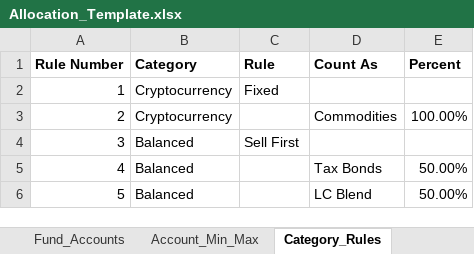
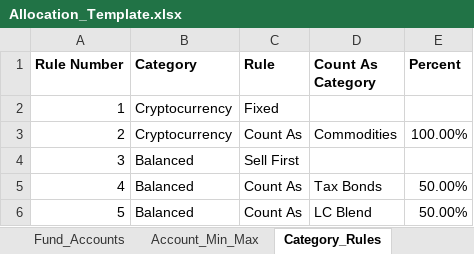
Before and after one commit to huels017/Portfolio-Reallocation, an Excel workbook: Allocation_Template.xlsx, sheet Category_Rules, drawn as a sheet; values as stored, in another font and other column widths than the file's, no borders; the diff names each change by its address in the sheet, - before the commit and + after, or states it on an @@ line.

Commit message:
initilized category rules dictionary and modification of Category_Rules tab

```diff
--- a/Allocation_Template.xlsx (sheet Category_Rules)
+++ b/Allocation_Template.xlsx (sheet Category_Rules)
-D1: Count As
+D1: Count As Category
-C3 (Rule): (empty)
+C3 (Rule): Count As
-C5:C6 (Rule): (empty)
+C5:C6 (Rule): Count As
```
Also changed, not shown: 1 other file.
